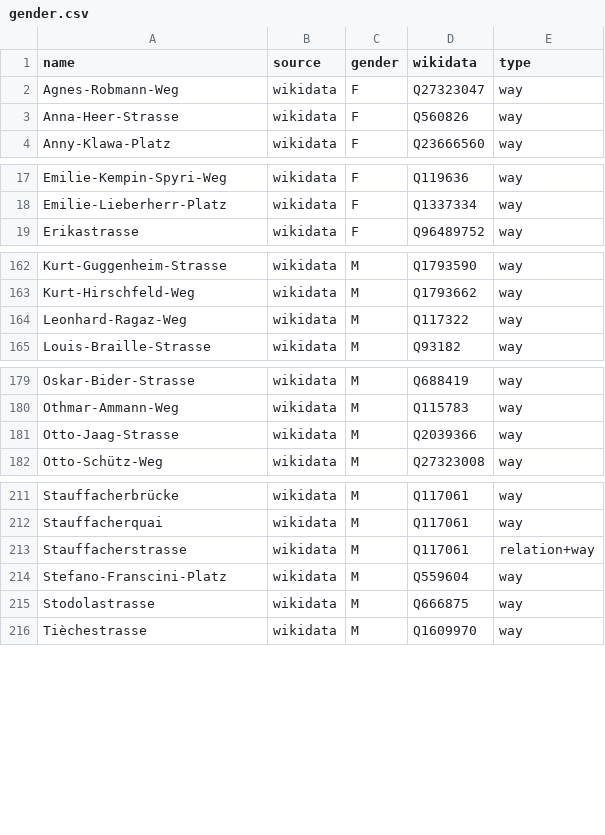
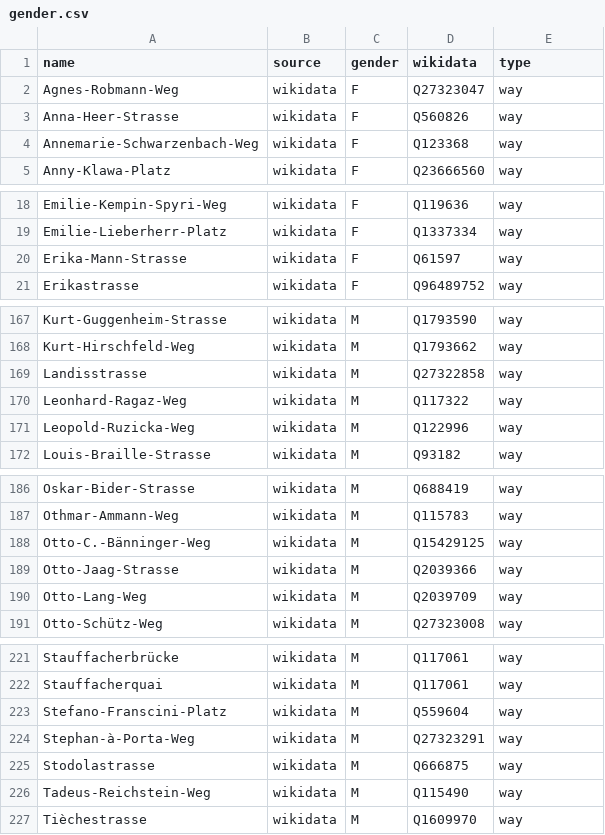
Before and after one commit to EqualStreetNames/equalstreetnames-zurich, a CSV file: data/gender.csv, drawn as a sheet; only a part is shown, gaps mark what is left out; removed rows and columns are numbered as before the commit, all else as after; the diff covers the shown part only; the diff names each change by its address in the sheet, - before the commit and + after, or states it on an @@ line.

```diff
--- a/data/gender.csv
+++ b/data/gender.csv
+row 4: Annemarie-Schwarzenbach-Weg | wikidata | F | Q123368 | way
+row 20: Erika-Mann-Strasse | wikidata | F | Q61597 | way
+row 169: Landisstrasse | wikidata | M | Q27322858 | way
+row 171: Leopold-Ruzicka-Weg | wikidata | M | Q122996 | way
+row 188: Otto-C.-Bänninger-Weg | wikidata | M | Q15429125 | way
+row 190: Otto-Lang-Weg | wikidata | M | Q2039709 | way
-row 213: Stauffacherstrasse | wikidata | M | Q117061 | relation+way
+row 224: Stephan-à-Porta-Weg | wikidata | M | Q27323291 | way
+row 226: Tadeus-Reichstein-Weg | wikidata | M | Q115490 | way
```
Also changed, not shown: 4 added rows elsewhere in this file, data/other.csv, 3 other files.
